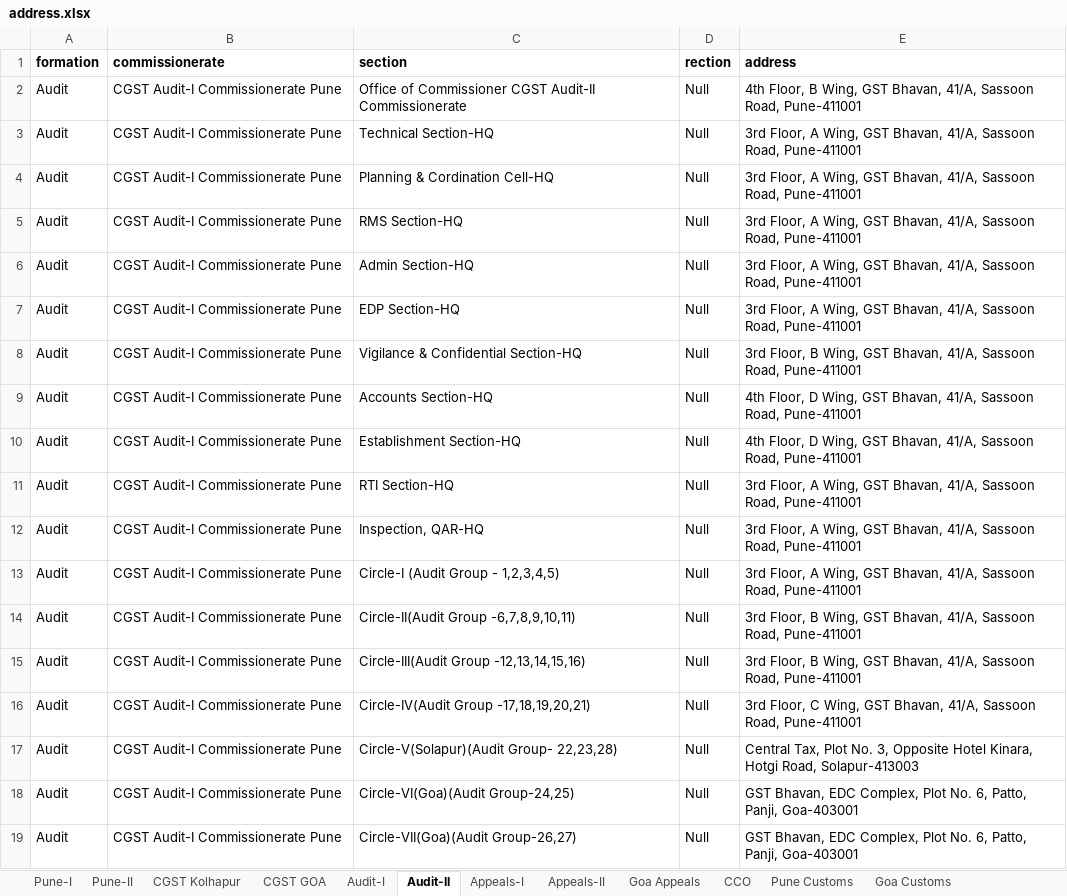
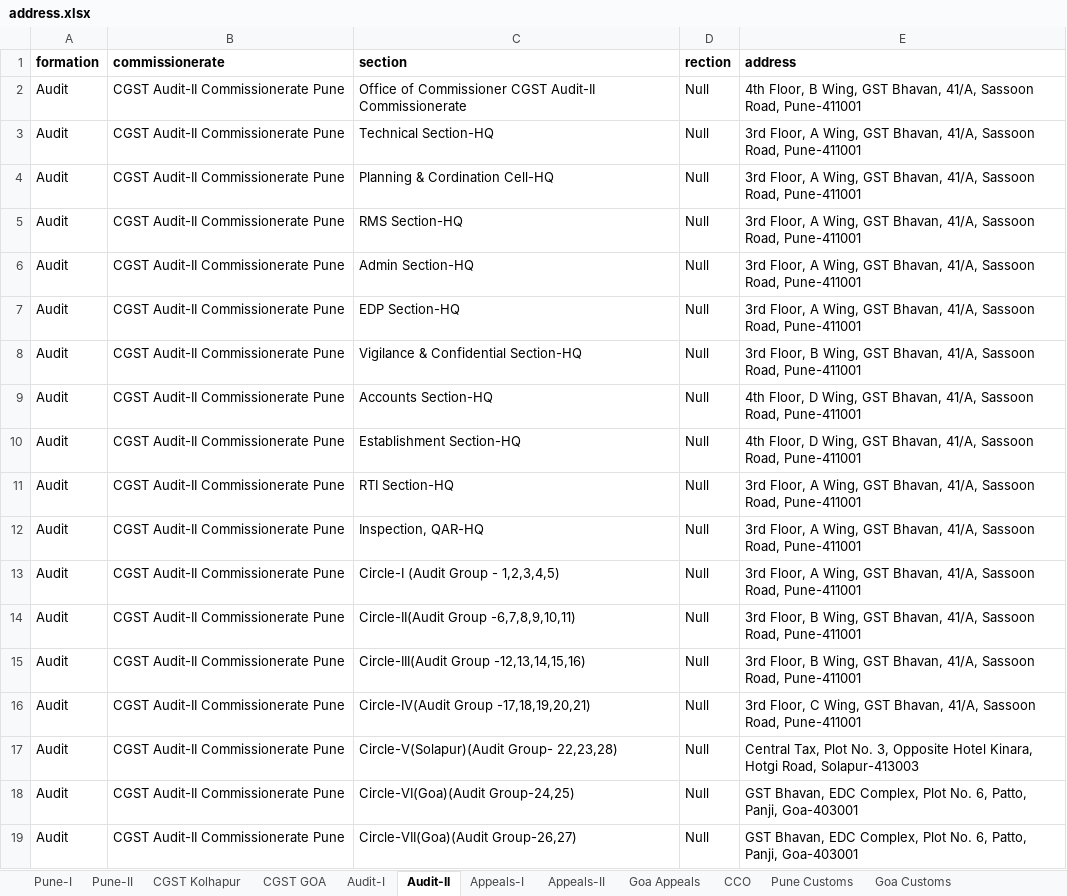
Before and after one commit to SURAJSPS/get_pune, an Excel workbook: assets/address.xlsx, sheet Audit-II, drawn as a sheet; values as stored, in another font and other column widths than the file's, no borders; charts and pictures not drawn; the diff names each change by its address in the sheet, - before the commit and + after, or states it on an @@ line.

```diff
--- a/assets/address.xlsx (sheet Audit-II)
+++ b/assets/address.xlsx (sheet Audit-II)
-B2:B19 (commissionerate): CGST Audit-I Commissionerate Pune
+B2:B19 (commissionerate): CGST Audit-II Commissionerate Pune
```
Also changed, not shown: 3 other files.
